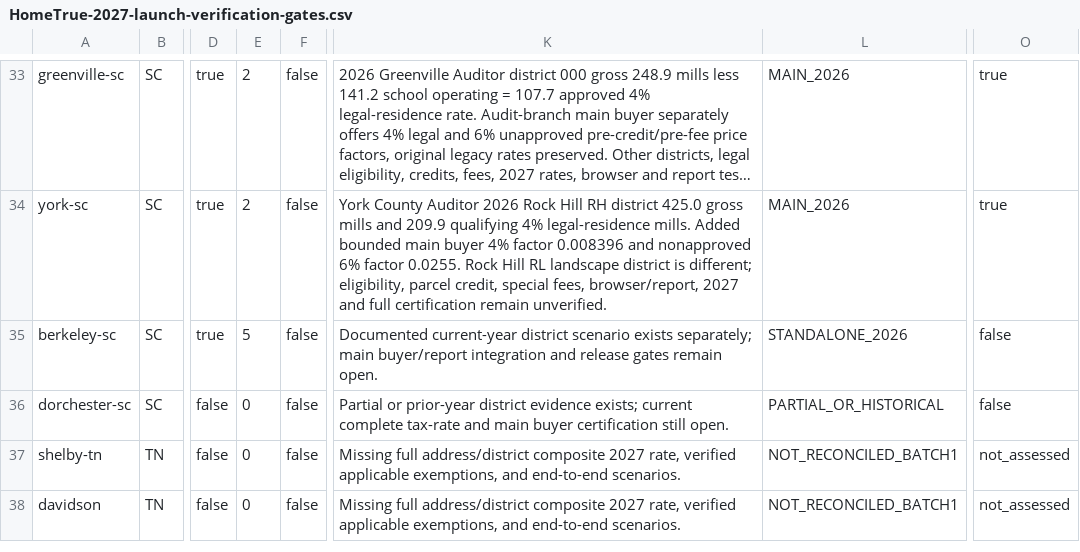
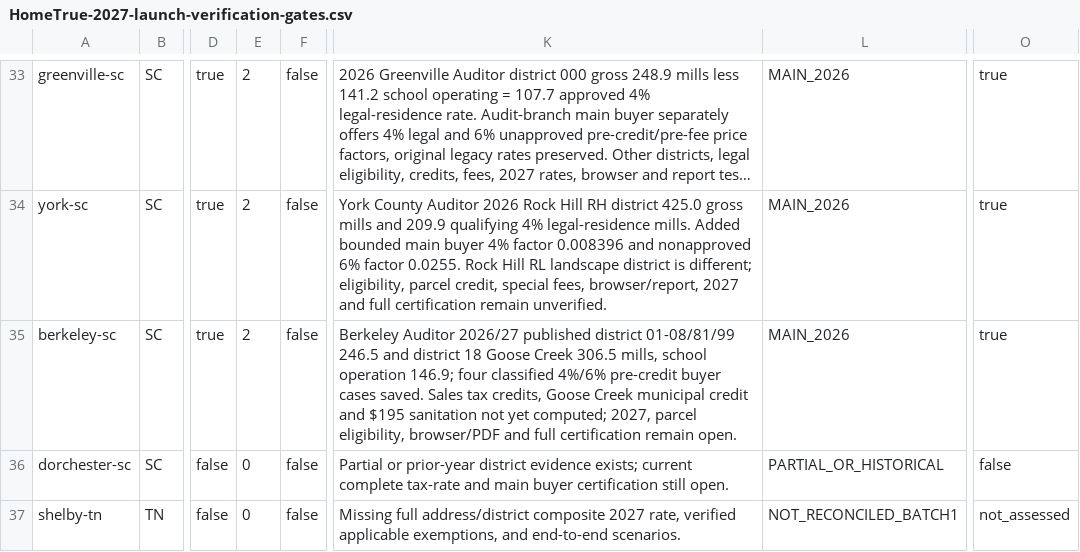
Before and after one commit to A2SystemsArchitecture/Mortgage-Analysis-Platform-Litmus-Test, a CSV file: audits/HomeTrue-2027-launch-verification-gates.csv, drawn as a sheet; only a part is shown, gaps mark what is left out; the shorter side is filled out with more unchanged rows; long unchanged cells end in …; the diff names each change by its address in the sheet, - before the commit and + after, or states it on an @@ line.

Commit message:
Sync Berkeley Auditor 2026/27 source-backed buyer rates to 124-market gate

```diff
--- a/audits/HomeTrue-2027-launch-verification-gates.csv
+++ b/audits/HomeTrue-2027-launch-verification-gates.csv
-E35: 5
+E35: 2
-K35: Documented current-year district scenario exists separately; main buyer/report integration and release gates remain open.
+K35: Berkeley Auditor 2026/27 published district 01-08/81/99 246.5 and district 18 Goose Creek 306.5 mills, school operation 146.9; four classified 4%/6% pre-credit buyer cases saved. Sales tax credits, Goose Creek municipal credit and $195 sanitation not yet computed; 2027, parcel eligibility, browser/PDF and full certification remain open.
-L35: STANDALONE_2026
+L35: MAIN_2026
-O35: false
+O35: true
```
